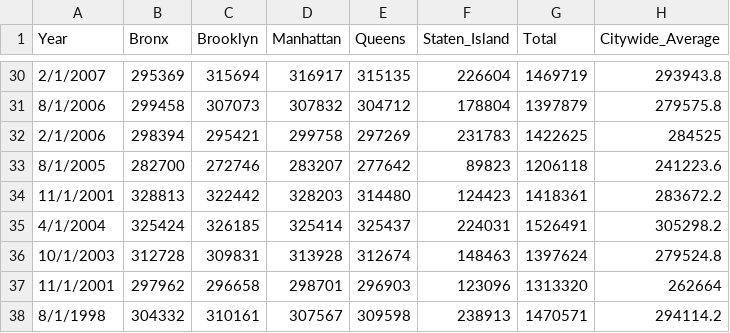
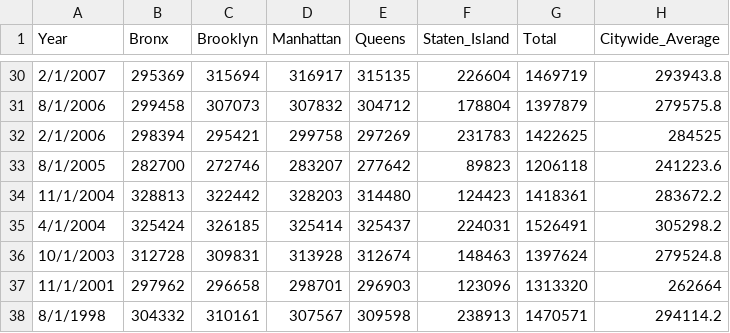
Before and after one commit to NYCPlanning/td-trends, a CSV file: parking/Off-Street_Parking_By_Borough.csv, drawn as a sheet; only a part is shown, gaps mark what is left out.

Commit message:
Update Off-Street_Parking_By_Borough.csv

```diff
--- a/parking/Off-Street_Parking_By_Borough.csv
+++ b/parking/Off-Street_Parking_By_Borough.csv
@@ -33,3 +33,3 @@
 8/1/2005,282700,272746,283207,277642,89823,1206118,241223.6
-11/1/2001,328813,322442,328203,314480,124423,1418361,283672.2
+11/1/2004,328813,322442,328203,314480,124423,1418361,283672.2
 4/1/2004,325424,326185,325414,325437,224031,1526491,305298.2
```
